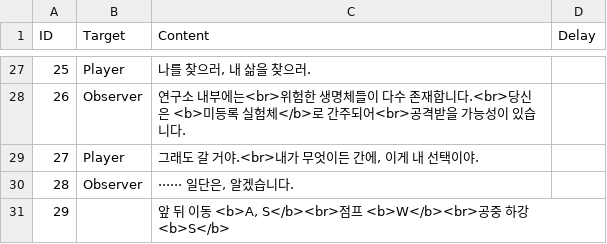
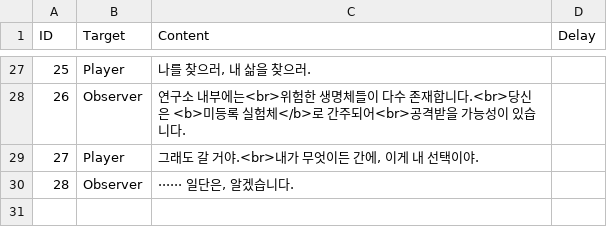
Before and after one commit to ChungkangXRFourTeam/ChungkangXRFourTeam, a CSV file: Assets/Resources/EventTextScript/Opning/TutorialText.csv, drawn as a sheet; only a part is shown, gaps mark what is left out; the diff names each change by its address in the sheet, - before the commit and + after, or states it on an @@ line.

```diff
--- a/Assets/Resources/EventTextScript/Opning/TutorialText.csv
+++ b/Assets/Resources/EventTextScript/Opning/TutorialText.csv
-row 31: 29 |  | 앞 뒤 이동 <b>A, S</b><br>점프 <b>W</b><br>공중 하강 <b>S</b>
```
Also changed, not shown: Assets/Resources/EventTextScript/Opning/DescriptionText.csv, Assets/Resources/EventTextScript/Opning/DescriptionText2.csv, 14 other files.
